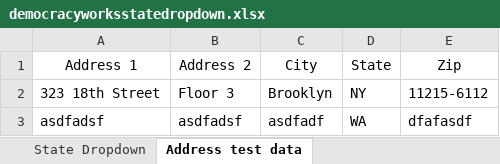
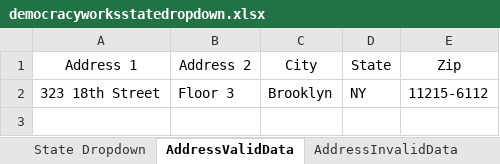
Before and after one commit to Cainprime/democracyworksdemo, an Excel workbook: dataproviders/democracyworksstatedropdown.xlsx, sheet AddressValidData, drawn as a sheet; values as stored, in another font and other column widths than the file's, no borders; the diff names each change by its address in the sheet, - before the commit and + after, or states it on an @@ line.

```diff
--- a/dataproviders/democracyworksstatedropdown.xlsx (sheet AddressValidData)
+++ b/dataproviders/democracyworksstatedropdown.xlsx (sheet AddressValidData)
-sheet tab: Address test data
+sheet tab: AddressValidData
+sheet tab: AddressInvalidData
-row 3: asdfadsf | asdfadsf | asdfadf | WA | dfafasdf
```
Also changed, not shown: 2 other files.
